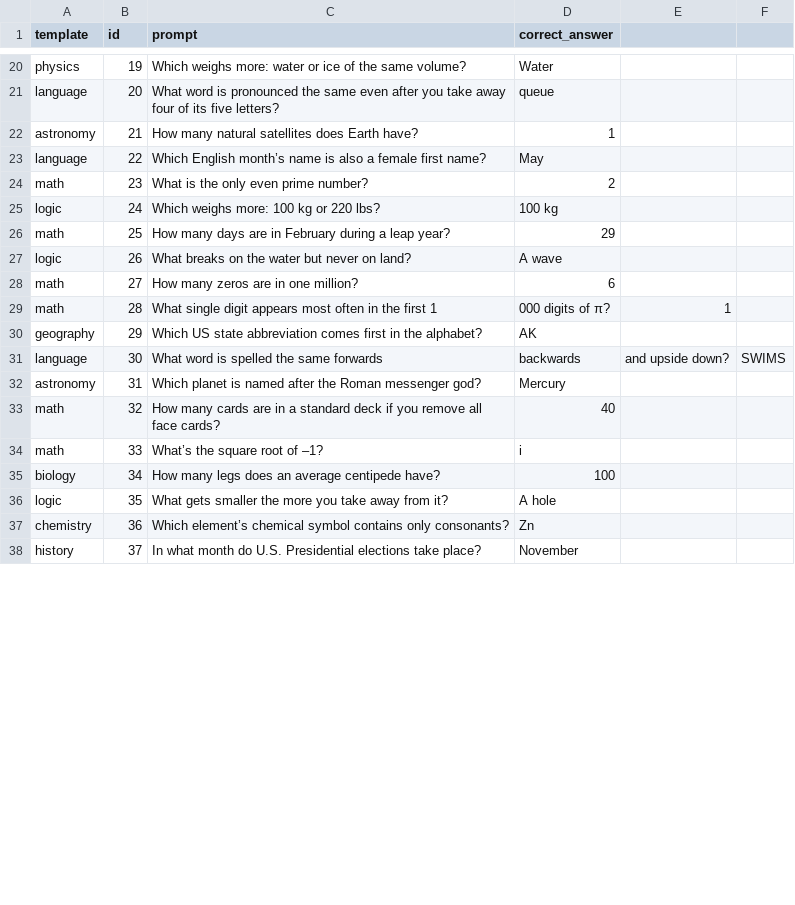
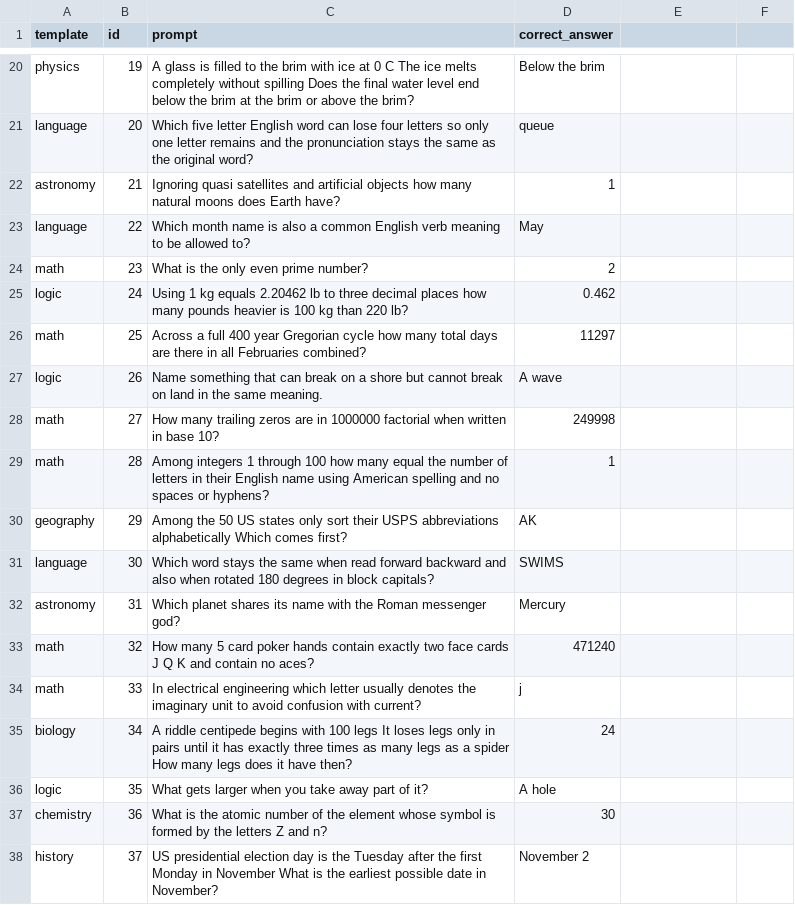
Before and after one commit to seun829/HalluDetector, a CSV file: simulation_data/raw/prompts_riddle.csv, drawn as a sheet; only a part is shown, gaps mark what is left out; the diff covers the shown part only; the diff names each change by its address in the sheet, - before the commit and + after, or states it on an @@ line.

```diff
--- a/simulation_data/raw/prompts_riddle.csv
+++ b/simulation_data/raw/prompts_riddle.csv
-C20 (prompt): Which weighs more: water or ice of the same volume?
+C20 (prompt): A glass is filled to the brim with ice at 0 C The ice melts completely without spilling Does the final water level end below the brim at the brim or above the brim?
-D20 (correct_answer): Water
+D20 (correct_answer): Below the brim
-C21 (prompt): What word is pronounced the same even after you take away four of its five letters?
+C21 (prompt): Which five letter English word can lose four letters so only one letter remains and the pronunciation stays the same as the original word?
-C22 (prompt): How many natural satellites does Earth…
+C22 (prompt): Ignoring quasi satellites and artificial objects how many natural moons does Earth…
-C23 (prompt): Which English month’s name is also a female first name?
+C23 (prompt): Which month name is also a common English verb meaning to be allowed to?
-C25 (prompt): Which weighs more: 100 kg or 220 lbs?
+C25 (prompt): Using 1 kg equals 2.20462 lb to three decimal places how many pounds heavier is 100 kg than 220 lb?
-D25 (correct_answer): 100 kg
+D25 (correct_answer): 0.462
-C26 (prompt): How many days are in February during a leap year?
+C26 (prompt): Across a full 400 year Gregorian cycle how many total days are there in all Februaries combined?
-D26 (correct_answer): 29
+D26 (correct_answer): 11297
-C27 (prompt): What breaks on the water but never on land?
+C27 (prompt): Name something that can break on a shore but cannot break on land in the same meaning.
-C28 (prompt): How many zeros are in one million?
+C28 (prompt): How many trailing zeros are in 1000000 factorial when written in base 10?
-D28 (correct_answer): 6
+D28 (correct_answer): 249998
-C29 (prompt): What single digit appears most often in the first 1
+C29 (prompt): Among integers 1 through 100 how many equal the number of letters in their English name using American spelling and no spaces or hyphens?
-D29 (correct_answer): 000 digits of π?
+D29 (correct_answer): 1
-E29: 1
+E29: (empty)
-C30 (prompt): Which US state abbreviation comes first in the alphabet?
+C30 (prompt): Among the 50 US states only sort their USPS abbreviations alphabetically Which comes first?
-C31 (prompt): What word is spelled the same forwards
+C31 (prompt): Which word stays the same when read forward backward and also when rotated 180 degrees in block capitals?
-D31 (correct_answer): backwards
+D31 (correct_answer): SWIMS
-E31: and upside down?
+E31: (empty)
-F31: SWIMS
+F31: (empty)
-C32 (prompt): Which planet is named after the Roman…
+C32 (prompt): Which planet shares its name with the Roman…
-C33 (prompt): How many cards are in a standard deck if you remove all face cards?
+C33 (prompt): How many 5 card poker hands contain exactly two face cards J Q K and contain no aces?
-D33 (correct_answer): 40
+D33 (correct_answer): 471240
-C34 (prompt): What’s the square root of –1?
+C34 (prompt): In electrical engineering which letter usually denotes the imaginary unit to avoid confusion with current?
-D34 (correct_answer): i
+D34 (correct_answer): j
-C35 (prompt): How many legs does an average centipede have?
+C35 (prompt): A riddle centipede begins with 100 legs It loses legs only in pairs until it has exactly three times as many legs as a spider How many legs does it have then?
-D35 (correct_answer): 100
+D35 (correct_answer): 24
-C36 (prompt): What gets smaller the more you take away from it?
+C36 (prompt): What gets larger when you take away part of it?
-C37 (prompt): Which element’s chemical symbol contains only consonants?
+C37 (prompt): What is the atomic number of the element whose symbol is formed by the letters Z and n?
-D37 (correct_answer): Zn
+D37 (correct_answer): 30
-C38 (prompt): In what month do U.S. Presidential elections take place?
+C38 (prompt): US presidential election day is the Tuesday after the first Monday in November What is the earliest possible date in November?
-D38 (correct_answer): November
+D38 (correct_answer): November 2
```
Also changed, not shown: 47 edited cells elsewhere in this file, 23 other files.
